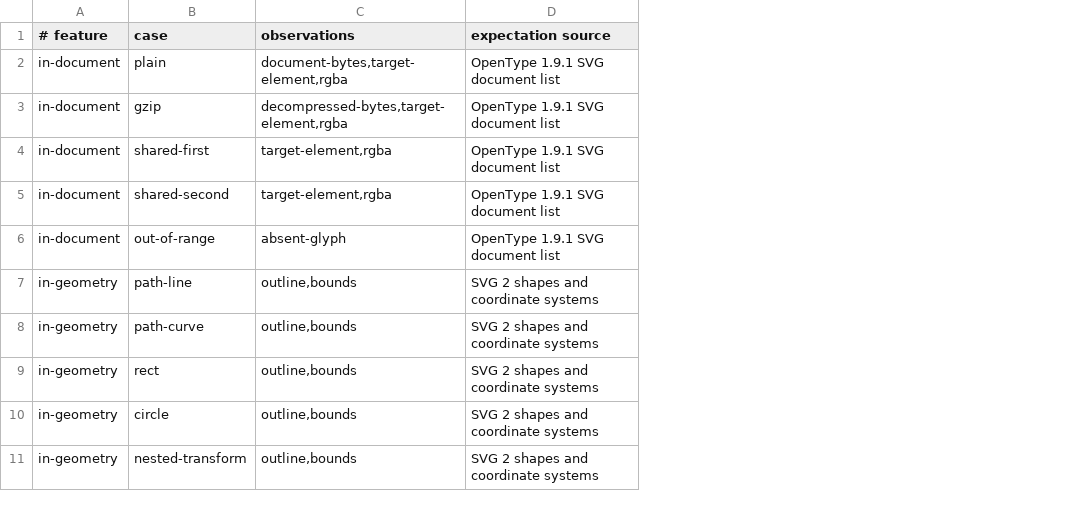
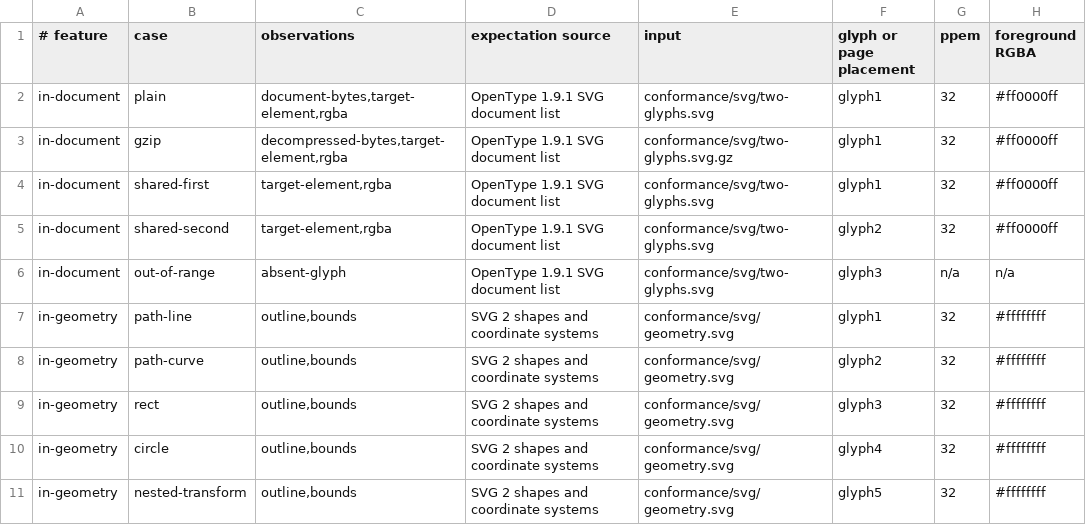
Before and after one commit to tett23/sofel, a TSV file: conformance/svg-cases.tsv, drawn as a sheet; only a part is shown; the diff names each change by its address in the sheet, - before the commit and + after, or states it on an @@ line.

Commit message:
Record source glyphs and rendering settings for SVG cases

```diff
--- a/conformance/svg-cases.tsv
+++ b/conformance/svg-cases.tsv
+column E (input), rows 2-11: conformance/svg/two-glyphs.svg | conformance/svg/two-glyphs.svg.gz | conformance/svg/two-glyphs.svg | conformance/svg/two-glyphs.svg | conformance/svg/two-glyphs.svg | conformance/svg/geometry.svg | conformance/svg/geometry.svg | conformance/svg/geometry.svg | conformance/svg/geometry.svg | conformance/svg/geometry.svg
+column F (glyph or page placement), rows 2-11: glyph1 | glyph1 | glyph1 | glyph2 | glyph3 | glyph1 | glyph2 | glyph3 | glyph4 | glyph5
+column G (ppem), rows 2-11: 32 | 32 | 32 | 32 | n/a | 32 | 32 | 32 | 32 | 32
+column H (foreground RGBA), rows 2-11: #ff0000ff | #ff0000ff | #ff0000ff | #ff0000ff | n/a | #ffffffff | #ffffffff | #ffffffff | #ffffffff | #ffffffff
```
Also changed, not shown: 2 other files.
